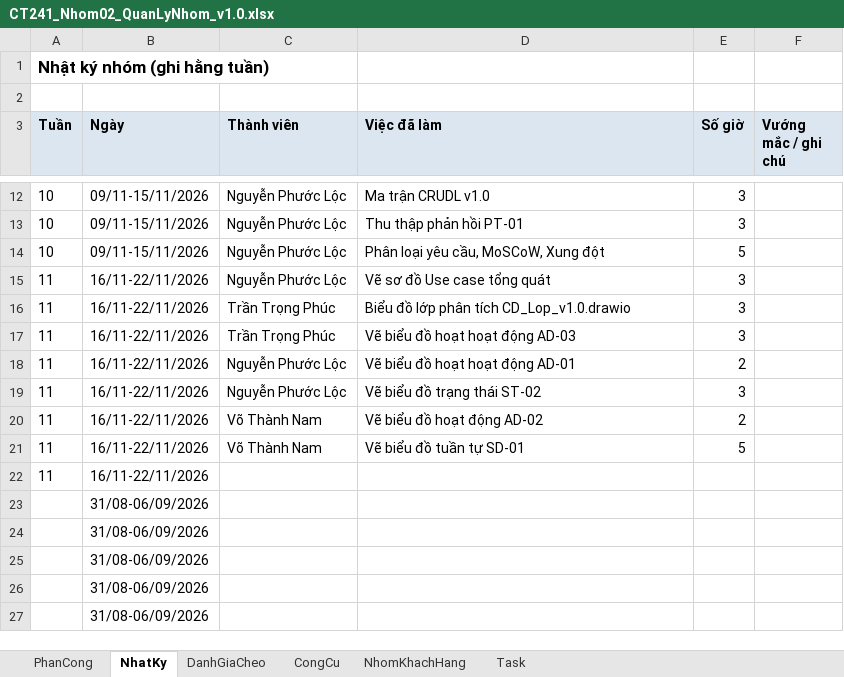
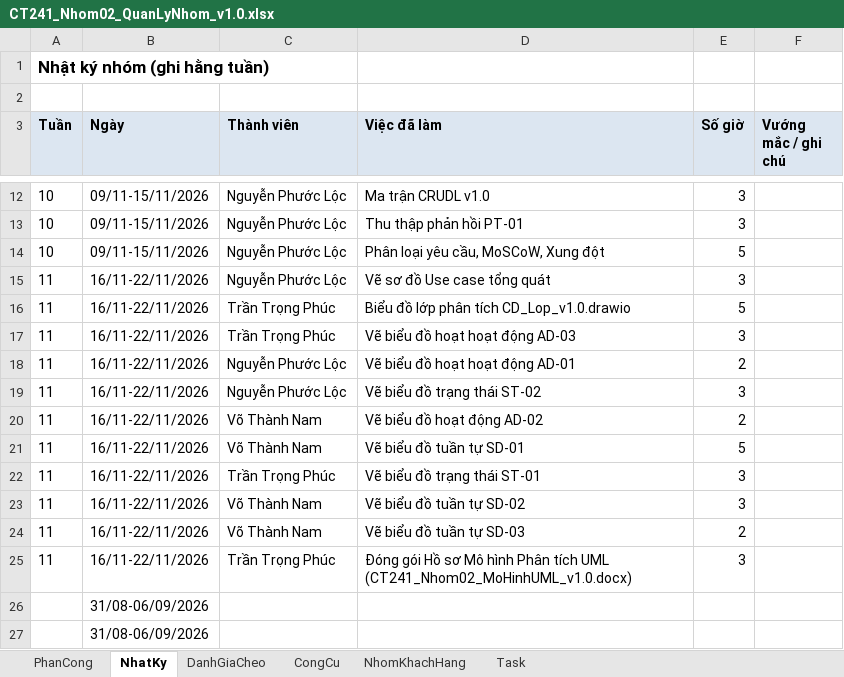
Before and after one commit to lexipit3268/CT241_DeTai05, an Excel workbook: 00_QuanLyNhom/CT241_Nhom02_QuanLyNhom_v1.0.xlsx, sheet NhatKy, drawn as a sheet; only a part is shown, gaps mark what is left out; the shorter side is filled out with more unchanged rows; values as stored, in another font and other column widths than the file's, no borders; the diff names each change by its address in the sheet, - before the commit and + after, or states it on an @@ line.

Commit message:
feat: hoan thanh 03_MoHinh

```diff
--- a/00_QuanLyNhom/CT241_Nhom02_QuanLyNhom_v1.0.xlsx (sheet NhatKy)
+++ b/00_QuanLyNhom/CT241_Nhom02_QuanLyNhom_v1.0.xlsx (sheet NhatKy)
-E16 (Số giờ): 3
+E16 (Số giờ): 5
-C22 (Thành viên): (empty)
+C22 (Thành viên): Trần Trọng Phúc
-D22 (Việc đã làm): (empty)
+D22 (Việc đã làm): Vẽ biểu đồ trạng thái ST-01
-E22 (Số giờ): (empty)
+E22 (Số giờ): 3
+row 23: 11 | 16/11-22/11/2026 | Võ Thành Nam | Vẽ biểu đồ tuần tự SD-02 | 3
+row 24: 11 | 16/11-22/11/2026 | Võ Thành Nam | Vẽ biểu đồ tuần tự SD-03 | 2
+row 25: 11 | 16/11-22/11/2026 | Trần Trọng Phúc | Đóng gói Hồ sơ Mô hình Phân tích UML (CT241_Nhom02_MoHinhUML_v1.0.docx) | 3
```
Also changed, not shown: sheet Task, sheet PhanCong, 27 other files.
